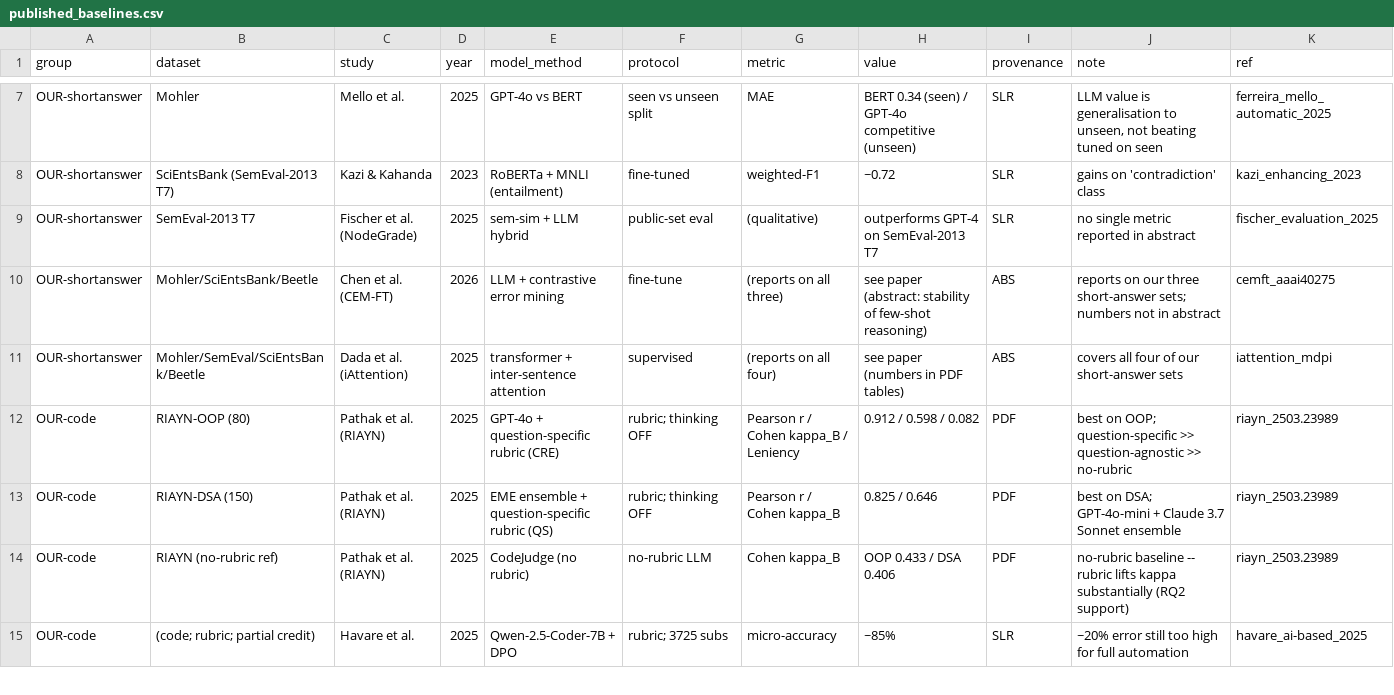
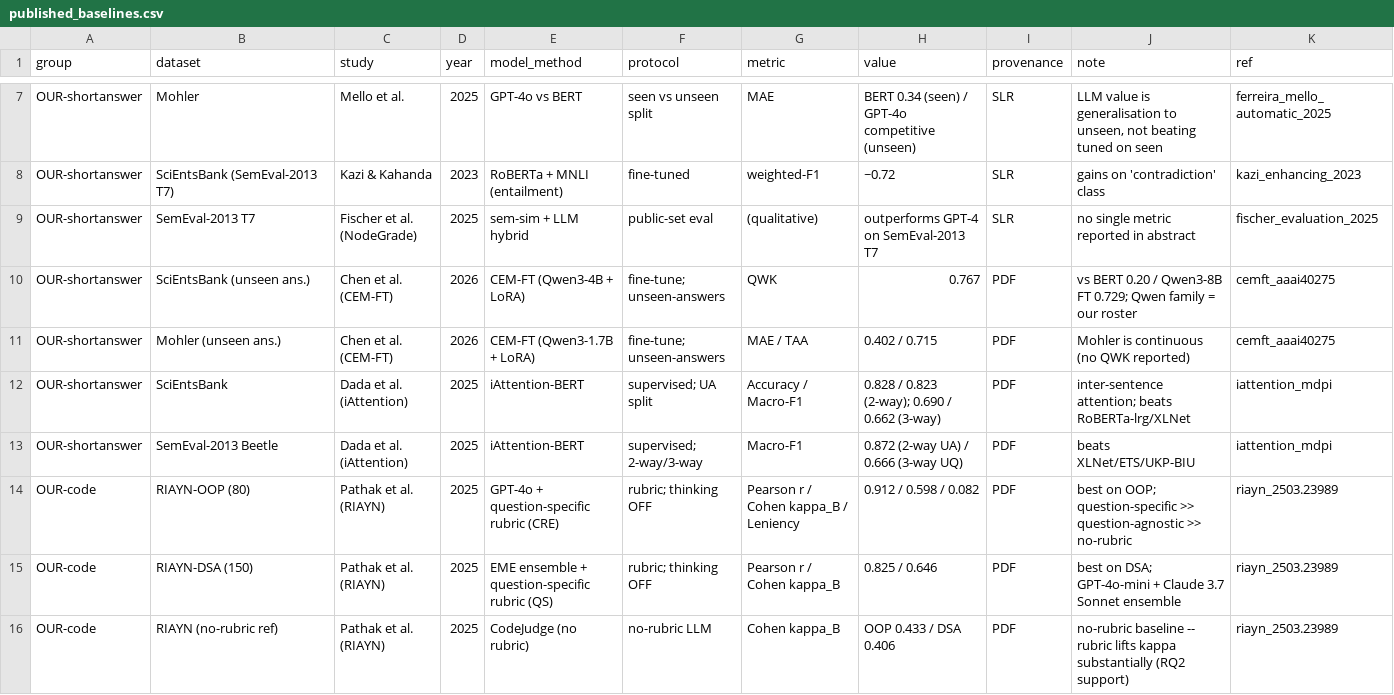
Before and after one commit to pedrosromano/phd-paper2-configuration-framework-for-llm-based-grading, a CSV file: experiments/analysis/published_baselines.csv, drawn as a sheet; only a part is shown, gaps mark what is left out; the shorter side is filled out with more unchanged rows.

```diff
--- a/experiments/analysis/published_baselines.csv
+++ b/experiments/analysis/published_baselines.csv
@@ -9,4 +9,6 @@ OUR-shortanswer,SciEntsBank (SemEval-2013 T7),Kazi & Kahanda,2023,RoBERTa + MNLI
 OUR-shortanswer,SemEval-2013 T7,Fischer et al. (NodeGrade),2025,sem-sim + LLM hybrid,public-set eval,(qualitative),outperforms GPT-4 on SemEval-2013 T7,SLR,no single metric reported in abstract,fischer_evaluation_2025
-OUR-shortanswer,Mohler/SciEntsBank/Beetle,Chen et al. (CEM-FT),2026,LLM + contrastive error mining,fine-tune,(reports on all three),see paper (abstract: stability of few-shot reasoning),ABS,reports on our three short-answer sets; numbers not in abstract,cemft_aaai40275
-OUR-shortanswer,Mohler/SemEval/SciEntsBank/Beetle,Dada et al. (iAttention),2025,transformer + inter-sentence attention,supervised,(reports on all four),see paper (numbers in PDF tables),ABS,covers all four of our short-answer sets,iattention_mdpi
+OUR-shortanswer,SciEntsBank (unseen ans.),Chen et al. (CEM-FT),2026,CEM-FT (Qwen3-4B + LoRA),fine-tune; unseen-answers,QWK,0.767,PDF,vs BERT 0.20 / Qwen3-8B FT 0.729; Qwen family = our roster,cemft_aaai40275
+OUR-shortanswer,Mohler (unseen ans.),Chen et al. (CEM-FT),2026,CEM-FT (Qwen3-1.7B + LoRA),fine-tune; unseen-answers,MAE / TAA,0.402 / 0.715,PDF,Mohler is continuous (no QWK reported),cemft_aaai40275
+OUR-shortanswer,SciEntsBank,Dada et al. (iAttention),2025,iAttention-BERT,supervised; UA split,Accuracy / Macro-F1,0.828 / 0.823 (2-way); 0.690 / 0.662 (3-way),PDF,inter-sentence attention; beats RoBERTa-lrg/XLNet,iattention_mdpi
+OUR-shortanswer,SemEval-2013 Beetle,Dada et al. (iAttention),2025,iAttention-BERT,supervised; 2-way/3-way,Macro-F1,0.872 (2-way UA) / 0.666 (3-way UQ),PDF,beats XLNet/ETS/UKP-BIU,iattention_mdpi
 OUR-code,RIAYN-OOP (80),Pathak et al. (RIAYN),2025,GPT-4o + question-specific rubric (CRE),rubric; thinking OFF,Pearson r / Cohen kappa_B / Leniency,0.912 / 0.598 / 0.082,PDF,best on OOP; question-specific >> question-agnostic >> no-rubric,riayn_2503.23989
```
Also changed, not shown: 1 other file.
